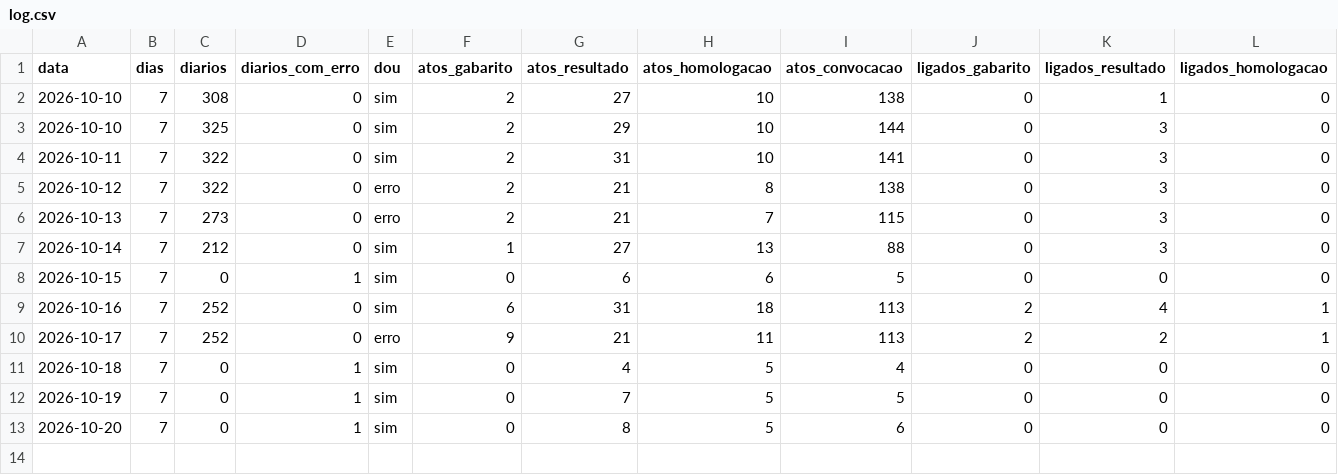
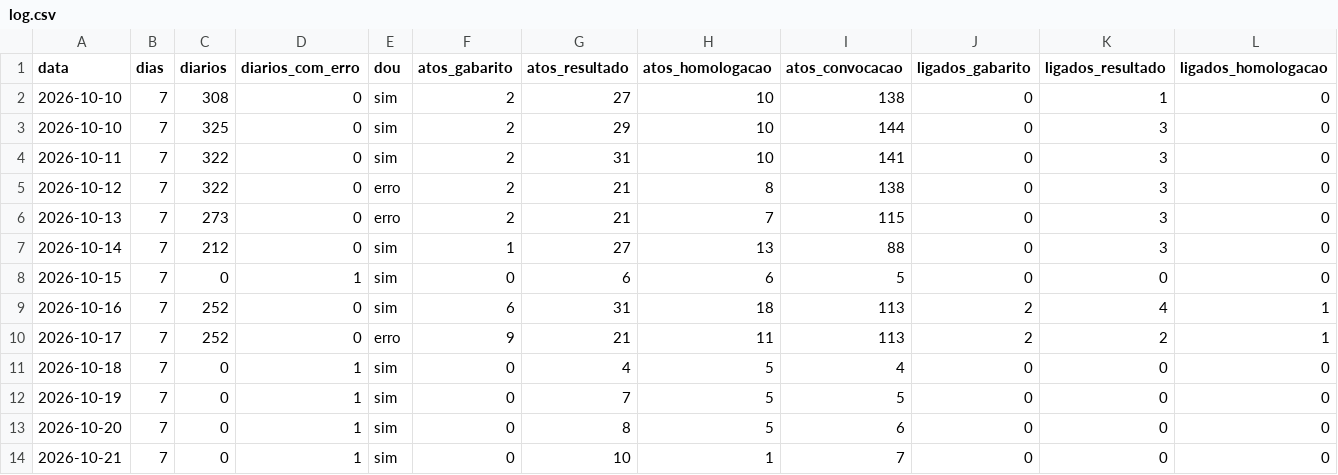
Before and after one commit to willianhonda/concursos-data, a CSV file: shadow/log.csv, drawn as a sheet; only a part is shown; rows hold the shown columns only; the diff names each change by its address in the sheet, - before the commit and + after, or states it on an @@ line.

```diff
--- a/shadow/log.csv
+++ b/shadow/log.csv
+row 14: 2026-10-21 | 7 | 0 | 1 | sim | 0 | 10 | 1 | 7 | 0 | 0 | 0
```
